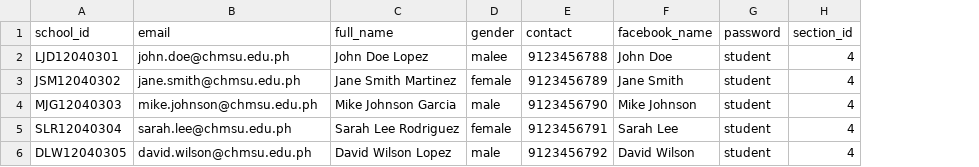
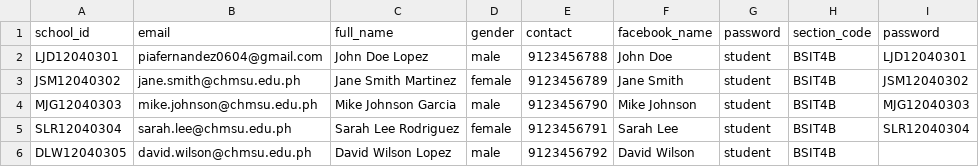
Before and after one commit to Dribsphire/BMADOJT, a CSV file: sample_data/students_sample.csv, drawn as a sheet; removed rows and columns are numbered as before the commit, all else as after; the diff names each change by its address in the sheet, - before the commit and + after, or states it on an @@ line.

```diff
--- a/sample_data/students_sample.csv
+++ b/sample_data/students_sample.csv
-column H (section_id), rows 2-6: all 4
+column H (section_code), rows 2-6: all BSIT4B
+column I (password), rows 2-5: LJD12040301 | JSM12040302 | MJG12040303 | SLR12040304
-B2 (email): john.doe@chmsu.edu.ph
+B2 (email): piafernandez0604@gmail.com
-D2 (gender): malee
+D2 (gender): male
```
Also changed, not shown: sample_data/instructors_sample.csv, 54 other files.
